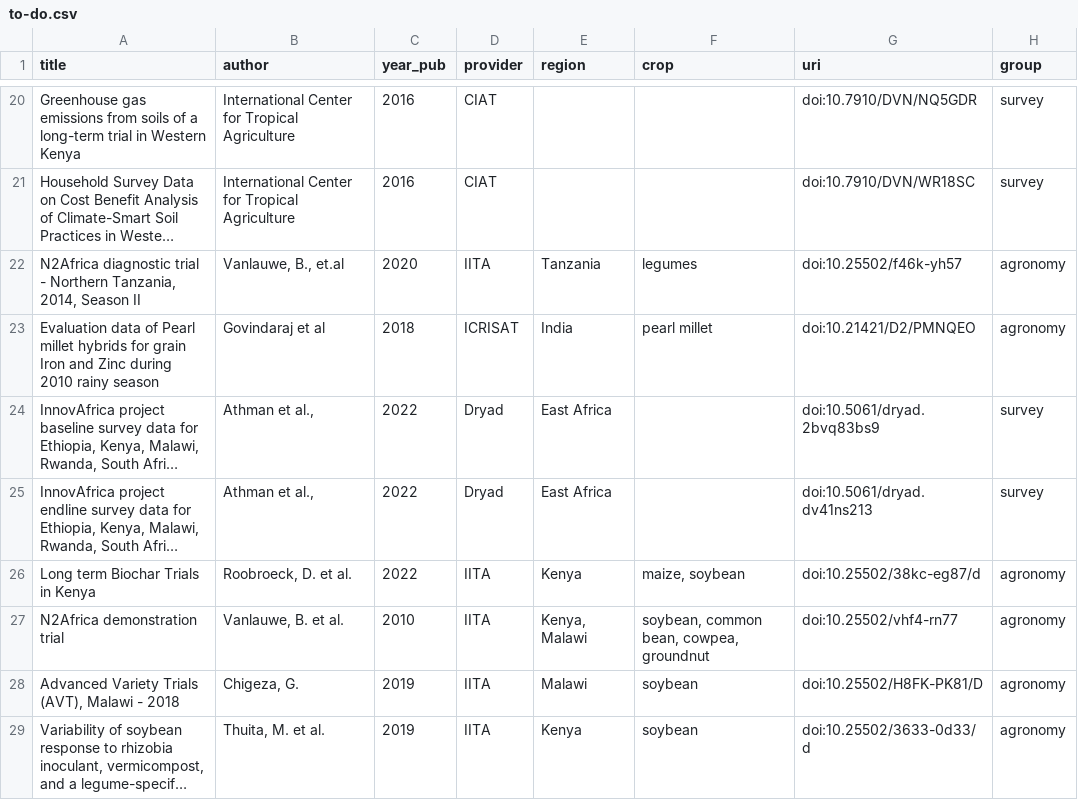
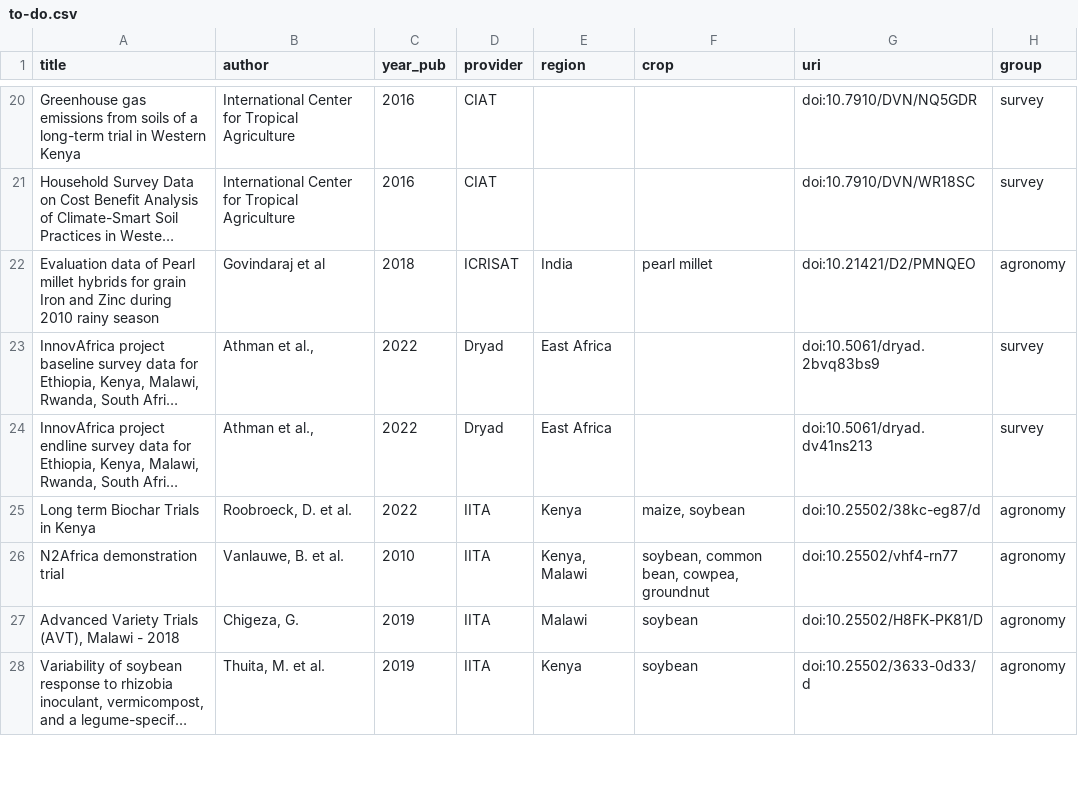
Before and after one commit to carob-data/carob, a CSV file: misc/todo/to-do.csv, drawn as a sheet; only a part is shown, gaps mark what is left out; long unchanged cells end in …; the diff names each change by its address in the sheet, - before the commit and + after, or states it on an @@ line.

```diff
--- a/misc/todo/to-do.csv
+++ b/misc/todo/to-do.csv
-row 22: N2Africa diagnostic trial - Northern Tanzania, 2014, Season II | Vanlauwe, B., et.al | 2020 | IITA | Tanzania | legumes | doi:10.25502/f46k-yh57 | agronomy
```
Also changed, not shown: 1 other file.
